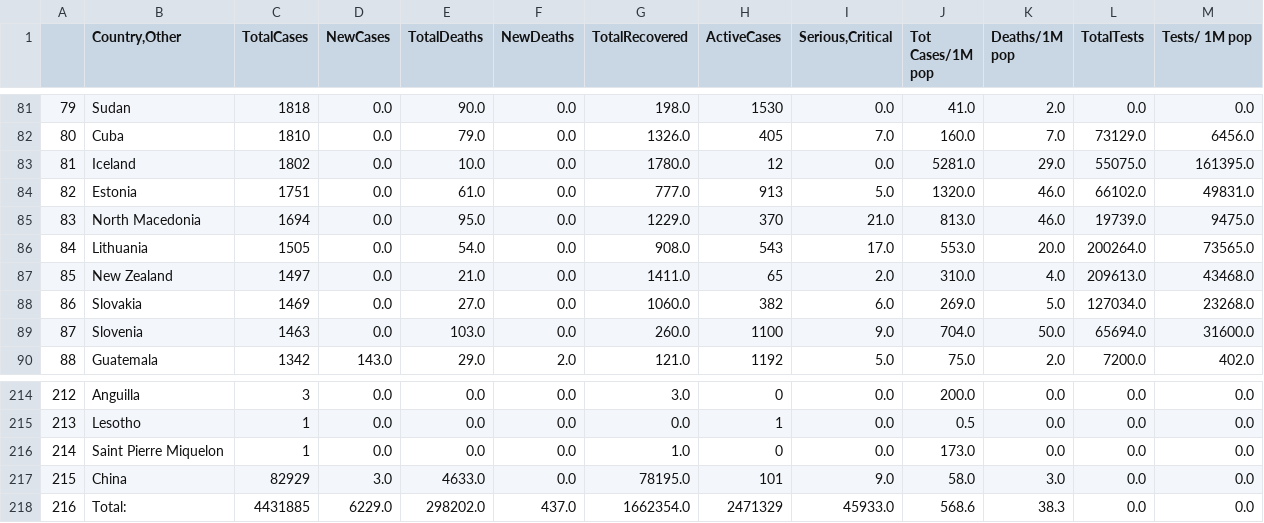
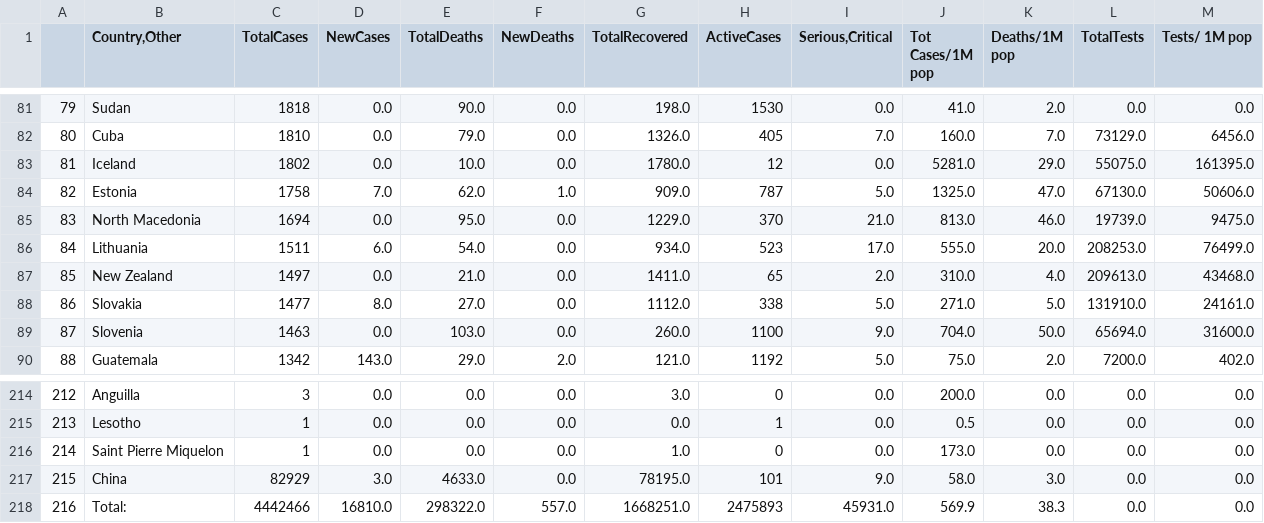
Before and after one commit to kevorkkeheian/DataScience, a CSV file: datasets/worldmeter_now.csv, drawn as a sheet; only a part is shown, gaps mark what is left out; the diff covers the shown part only.

```diff
--- a/datasets/worldmeter_now.csv
+++ b/datasets/worldmeter_now.csv
@@ -83,7 +83,7 @@
 81,Iceland,1802,0.0,10.0,0.0,1780.0,12,0.0,5281.0,29.0,55075.0,161395.0
-82,Estonia,1751,0.0,61.0,0.0,777.0,913,5.0,1320.0,46.0,66102.0,49831.0
+82,Estonia,1758,7.0,62.0,1.0,909.0,787,5.0,1325.0,47.0,67130.0,50606.0
 83,North Macedonia,1694,0.0,95.0,0.0,1229.0,370,21.0,813.0,46.0,19739.0,9475.0
-84,Lithuania,1505,0.0,54.0,0.0,908.0,543,17.0,553.0,20.0,200264.0,73565.0
+84,Lithuania,1511,6.0,54.0,0.0,934.0,523,17.0,555.0,20.0,208253.0,76499.0
 85,New Zealand,1497,0.0,21.0,0.0,1411.0,65,2.0,310.0,4.0,209613.0,43468.0
-86,Slovakia,1469,0.0,27.0,0.0,1060.0,382,6.0,269.0,5.0,127034.0,23268.0
+86,Slovakia,1477,8.0,27.0,0.0,1112.0,338,5.0,271.0,5.0,131910.0,24161.0
 87,Slovenia,1463,0.0,103.0,0.0,260.0,1100,9.0,704.0,50.0,65694.0,31600.0
@@ -217,2 +217,2 @@
 215,China,82929,3.0,4633.0,0.0,78195.0,101,9.0,58.0,3.0,0.0,0.0
-216,Total:,4431885,6229.0,298202.0,437.0,1662354.0,2471329,45933.0,568.6,38.3,0.0,0.0
+216,Total:,4442466,16810.0,298322.0,557.0,1668251.0,2475893,45931.0,569.9,38.3,0.0,0.0
```
Also changed, not shown: 70 edited cells elsewhere in this file.
